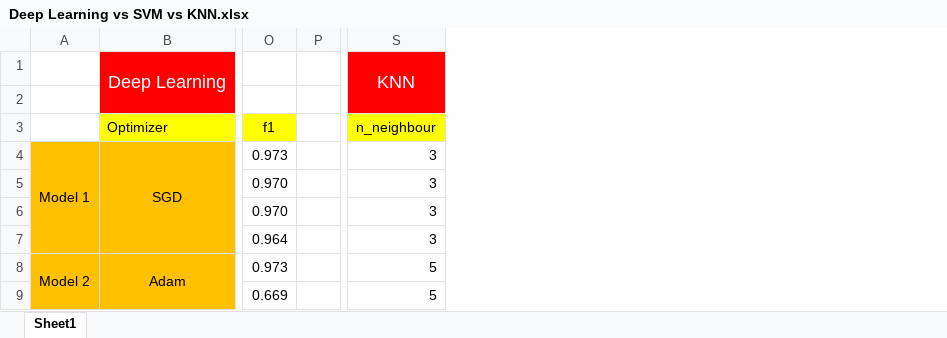
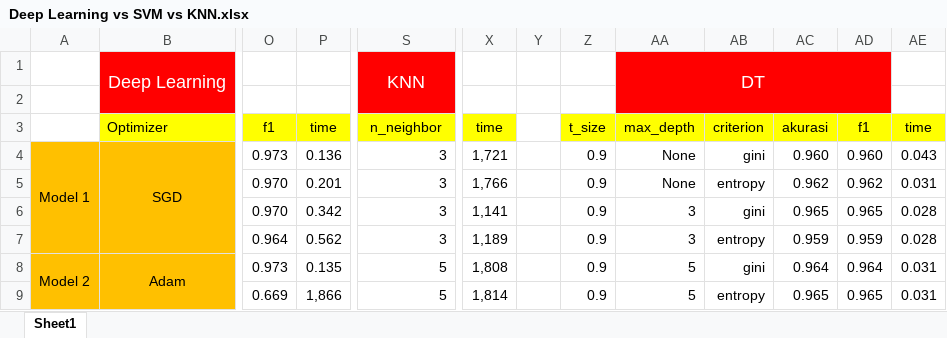
Before and after one commit to Daffa404/KKB_Tugas, an Excel workbook: Final Project/Deep Learning vs SVM vs KNN.xlsx, sheet Sheet1, drawn as a sheet; only a part is shown, gaps mark what is left out; values as stored, in another font and other column widths than the file's, no borders; removed rows and columns are numbered as before the commit, all else as after; the diff names each change by its address in the sheet, - before the commit and + after, or states it on an @@ line.

Commit message:
Update Deep Learning vs SVM vs KNN.xlsx

```diff
--- a/Final Project/Deep Learning vs SVM vs KNN.xlsx (sheet Sheet1)
+++ b/Final Project/Deep Learning vs SVM vs KNN.xlsx (sheet Sheet1)
-column P, empty
+column P, rows 3-9: time | 0.136 | 0.201 | 0.342 | 0.562 | 0.135 | 1,866
+column X, rows 3-9: time | 1,721 | 1,766 | 1,141 | 1,189 | 1,808 | 1,814
+column Y, empty
+column Z, rows 3-9: t_size | 0.9 | 0.9 | 0.9 | 0.9 | 0.9 | 0.9
+column AA, rows 1-9: DT |  | max_depth | None | None | 3 | 3 | 5 | 5
+column AB, rows 3-9: criterion | gini | entropy | gini | entropy | gini | entropy
+column AC, rows 3-9: akurasi | 0.960 | 0.962 | 0.965 | 0.959 | 0.964 | 0.965
+column AD, rows 3-9: f1 | 0.960 | 0.962 | 0.965 | 0.959 | 0.964 | 0.965
+column AE, rows 3-9: time | 0.043 | 0.031 | 0.028 | 0.028 | 0.031 | 0.031
-S3: n_neighbour
+S3: n_neighbor
```
